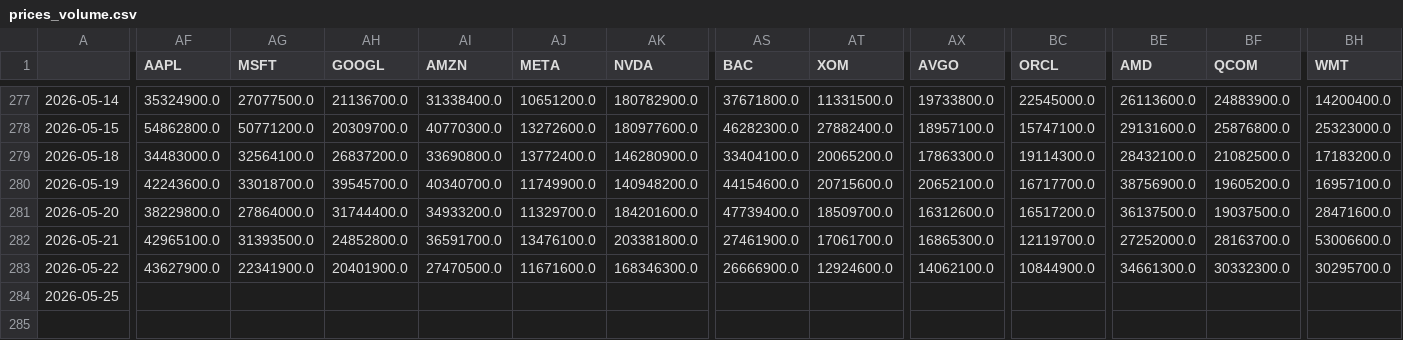
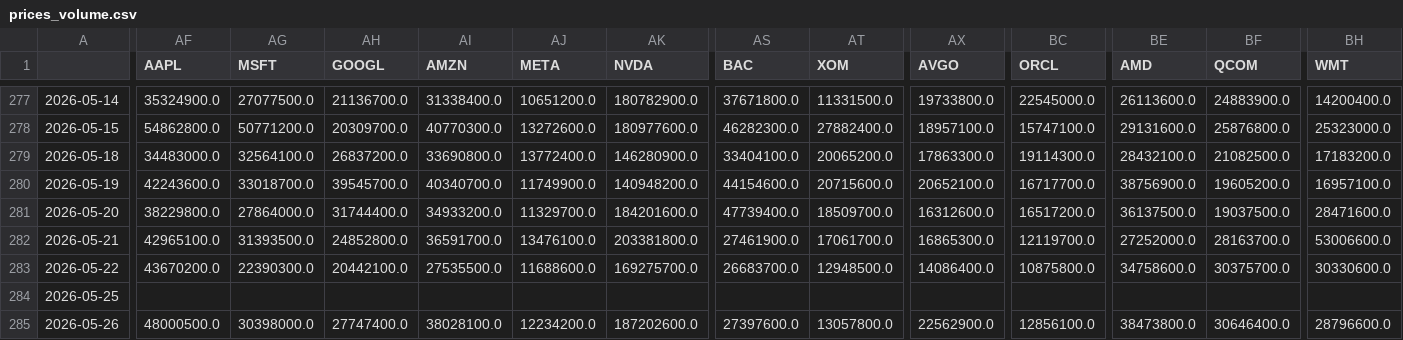
Before and after one commit to jonatanohlen/iron-rebalance, a CSV file: data/prices_volume.csv, drawn as a sheet; only a part is shown, gaps mark what is left out; rows hold the shown columns only; the diff names each change by its address in the sheet, - before the commit and + after, or states it on an @@ line.

```diff
--- a/data/prices_volume.csv
+++ b/data/prices_volume.csv
-AF283 (AAPL): 43627900.0
+AF283 (AAPL): 43670200.0
-AG283 (MSFT): 22341900.0
+AG283 (MSFT): 22390300.0
-AH283 (GOOGL): 20401900.0
+AH283 (GOOGL): 20442100.0
-AI283 (AMZN): 27470500.0
+AI283 (AMZN): 27535500.0
-AJ283 (META): 11671600.0
+AJ283 (META): 11688600.0
-AK283 (NVDA): 168346300.0
+AK283 (NVDA): 169275700.0
-AS283 (BAC): 26666900.0
+AS283 (BAC): 26683700.0
-AT283 (XOM): 12924600.0
+AT283 (XOM): 12948500.0
-AX283 (AVGO): 14062100.0
+AX283 (AVGO): 14086400.0
-BC283 (ORCL): 10844900.0
+BC283 (ORCL): 10875800.0
-BE283 (AMD): 34661300.0
+BE283 (AMD): 34758600.0
-BF283 (QCOM): 30332300.0
+BF283 (QCOM): 30375700.0
-BH283 (WMT): 30295700.0
+BH283 (WMT): 30330600.0
+row 285: 2026-05-26 | 48000500.0 | 30398000.0 | 27747400.0 | 38028100.0 | 12234200.0 | 187202600.0 | 27397600.0 | 13057800.0 | 22562900.0 | 12856100.0 | 38473800.0 | 30646400.0 | 28796600.0
```
Also changed, not shown: data/prices_close.csv, 1 other file.
